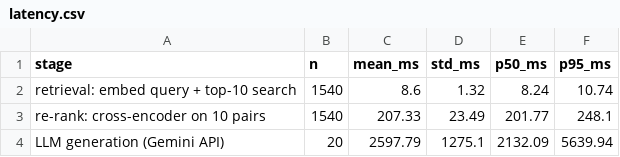
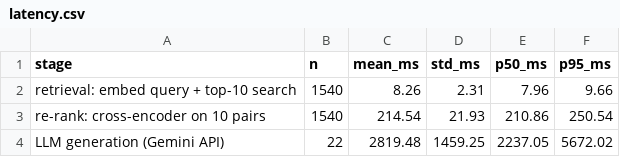
Before and after one commit to Ishaan-Giri/lma-rag-reranking, a CSV file: results/latency.csv, drawn as a sheet.

```diff
--- a/results/latency.csv
+++ b/results/latency.csv
@@ -1,4 +1,4 @@
 stage,n,mean_ms,std_ms,p50_ms,p95_ms
-retrieval: embed query + top-10 search,1540,8.6,1.32,8.24,10.74
-re-rank: cross-encoder on 10 pairs,1540,207.33,23.49,201.77,248.1
-LLM generation (Gemini API),20,2597.79,1275.1,2132.09,5639.94
+retrieval: embed query + top-10 search,1540,8.26,2.31,7.96,9.66
+re-rank: cross-encoder on 10 pairs,1540,214.54,21.93,210.86,250.54
+LLM generation (Gemini API),22,2819.48,1459.25,2237.05,5672.02
```
Also changed, not shown: results/rank_shifts.csv, results/scaling.csv, 5 other files.
